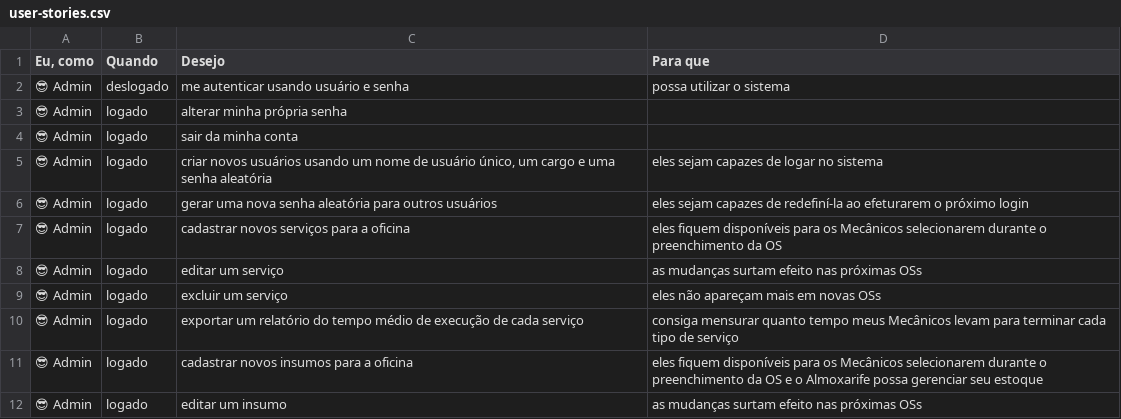
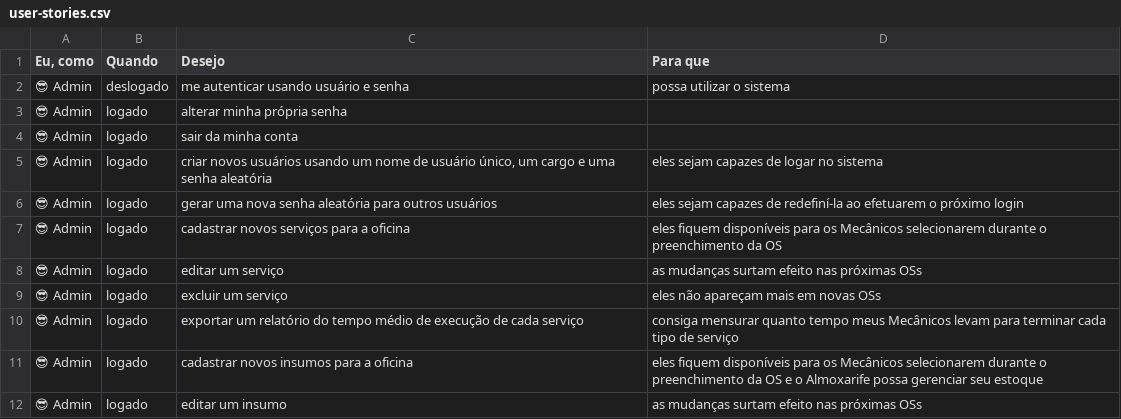
Before and after one commit to Grupo-SOAT/sistema-oficina-mecanica, a CSV file: docs/pages/requirements/user-stories.csv, drawn as a sheet; only a part is shown.

```diff
--- a/docs/pages/requirements/user-stories.csv
+++ b/docs/pages/requirements/user-stories.csv
@@ -5,3 +5,3 @@ Eu, como;Quando;Desejo;Para que
 😎 Admin;logado;criar novos usuários usando um nome de usuário único, um cargo e uma senha aleatória;eles sejam capazes de logar no sistema
-😎 Admin;logado;gerar uma nova senha aleatória para outros usuários;eles sejam capazes de redefiní-la ao efeturarem o próximo login
+😎 Admin;logado;gerar uma nova senha aleatória para outros usuários;eles sejam capazes de redefiní-la ao efetuarem o próximo login
 😎 Admin;logado;cadastrar novos serviços para a oficina;eles fiquem disponíveis para os Mecânicos selecionarem durante o preenchimento da OS
```
Also changed, not shown: 4 other files.
